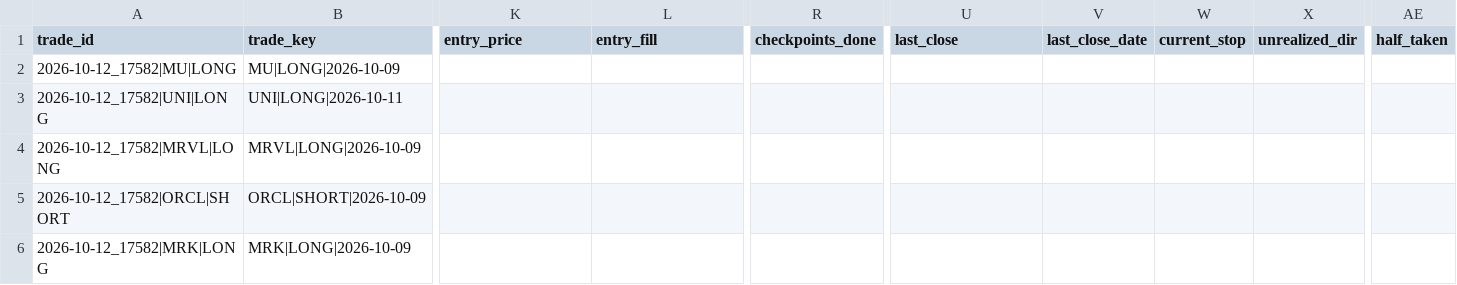
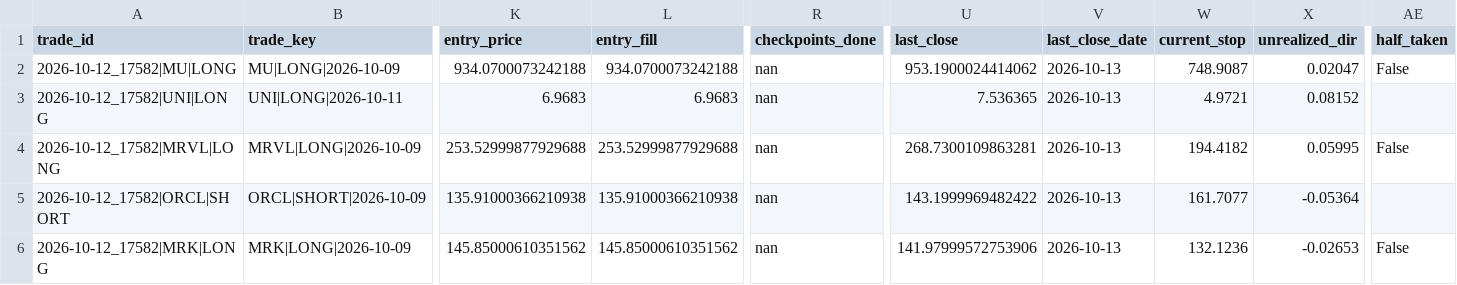
Before and after one commit to perezami-arch/stock-scanner, a CSV file: scan-runs/positions_registry.csv, drawn as a sheet; only a part is shown, gaps mark what is left out; the diff covers the shown part only; the diff names each change by its address in the sheet, - before the commit and + after, or states it on an @@ line.

```diff
--- a/scan-runs/positions_registry.csv
+++ b/scan-runs/positions_registry.csv
-K2 (entry_price): (empty)
+K2 (entry_price): 934.0700073242188
-L2 (entry_fill): (empty)
+L2 (entry_fill): 934.0700073242188
-R2:R6 (checkpoints_done): (empty)
+R2:R6 (checkpoints_done): nan
-U2 (last_close): (empty)
+U2 (last_close): 953.1900024414062
-V2:V6 (last_close_date): (empty)
+V2:V6 (last_close_date): 2026-10-13
-W2 (current_stop): (empty)
+W2 (current_stop): 748.9087
-X2 (unrealized_dir): (empty)
+X2 (unrealized_dir): 0.02047
-AE2 (half_taken): (empty)
+AE2 (half_taken): False
-K3 (entry_price): (empty)
+K3 (entry_price): 6.9683
-L3 (entry_fill): (empty)
+L3 (entry_fill): 6.9683
-U3 (last_close): (empty)
+U3 (last_close): 7.536365
-W3 (current_stop): (empty)
+W3 (current_stop): 4.9721
-X3 (unrealized_dir): (empty)
+X3 (unrealized_dir): 0.08152
-K4 (entry_price): (empty)
+K4 (entry_price): 253.52999877929688
-L4 (entry_fill): (empty)
+L4 (entry_fill): 253.52999877929688
-U4 (last_close): (empty)
+U4 (last_close): 268.7300109863281
-W4 (current_stop): (empty)
+W4 (current_stop): 194.4182
-X4 (unrealized_dir): (empty)
+X4 (unrealized_dir): 0.05995
-AE4 (half_taken): (empty)
+AE4 (half_taken): False
-K5 (entry_price): (empty)
+K5 (entry_price): 135.91000366210938
-L5 (entry_fill): (empty)
+L5 (entry_fill): 135.91000366210938
-U5 (last_close): (empty)
+U5 (last_close): 143.1999969482422
-W5 (current_stop): (empty)
+W5 (current_stop): 161.7077
-X5 (unrealized_dir): (empty)
+X5 (unrealized_dir): -0.05364
-K6 (entry_price): (empty)
+K6 (entry_price): 145.85000610351562
-L6 (entry_fill): (empty)
+L6 (entry_fill): 145.85000610351562
-U6 (last_close): (empty)
+U6 (last_close): 141.97999572753906
-W6 (current_stop): (empty)
+W6 (current_stop): 132.1236
-X6 (unrealized_dir): (empty)
+X6 (unrealized_dir): -0.02653
-AE6 (half_taken): (empty)
+AE6 (half_taken): False
```
Also changed, not shown: 61 edited cells elsewhere in this file, 1 other file.
